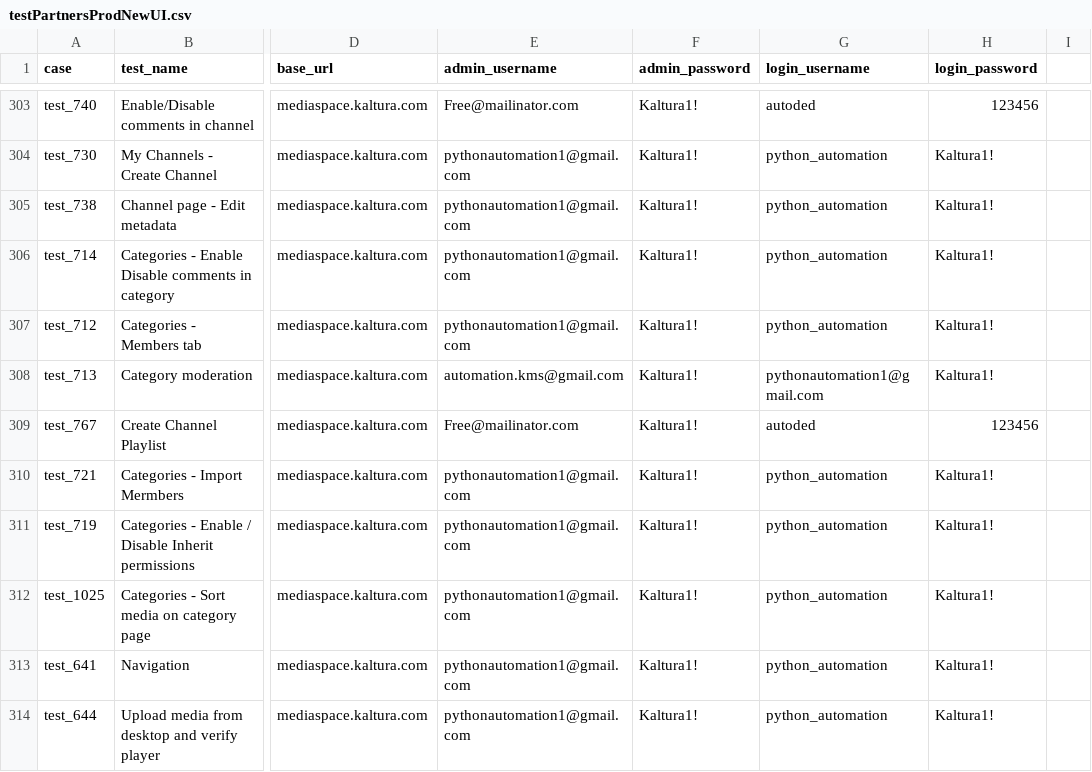
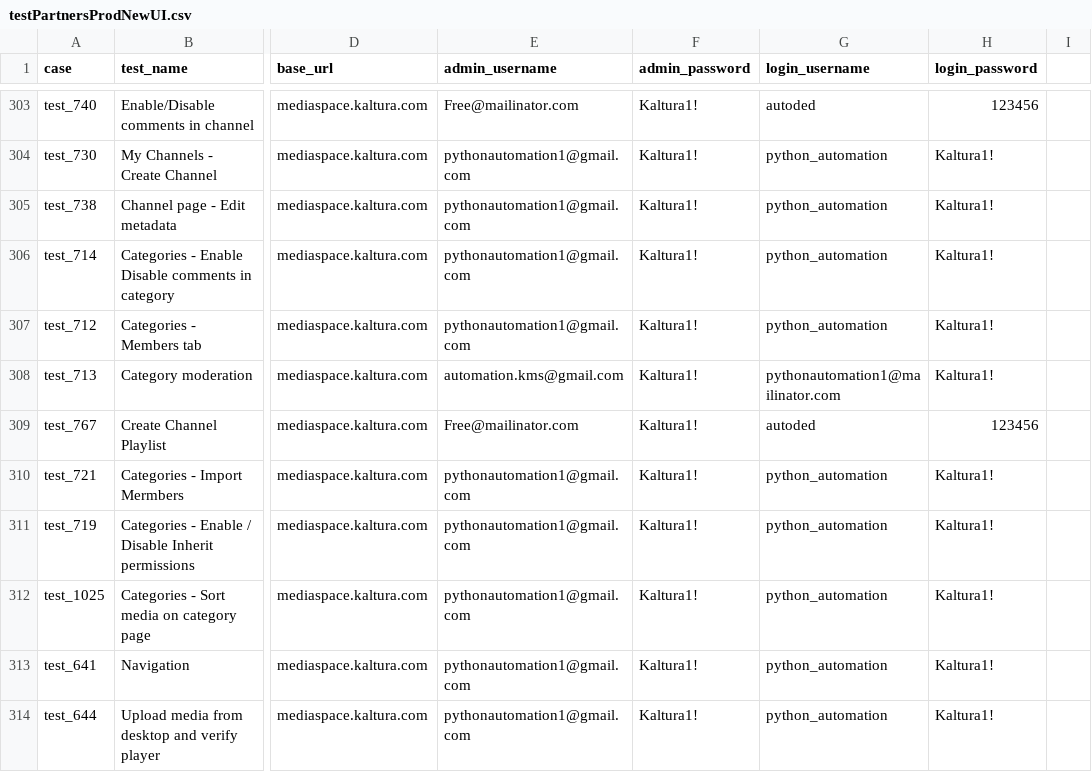
Before and after one commit to NadyaDi/kms-automation, a CSV file: web/ini/testPartnersProdNewUI.csv, drawn as a sheet; only a part is shown, gaps mark what is left out; the diff names each change by its address in the sheet, - before the commit and + after, or states it on an @@ line.

```diff
--- a/web/ini/testPartnersProdNewUI.csv
+++ b/web/ini/testPartnersProdNewUI.csv
-G308 (login_username): pythonautomation1@gmail.com
+G308 (login_username): pythonautomation1@mailinator.com
```
Also changed, not shown: web/ini/testPartnersTestingNewUI.csv.
